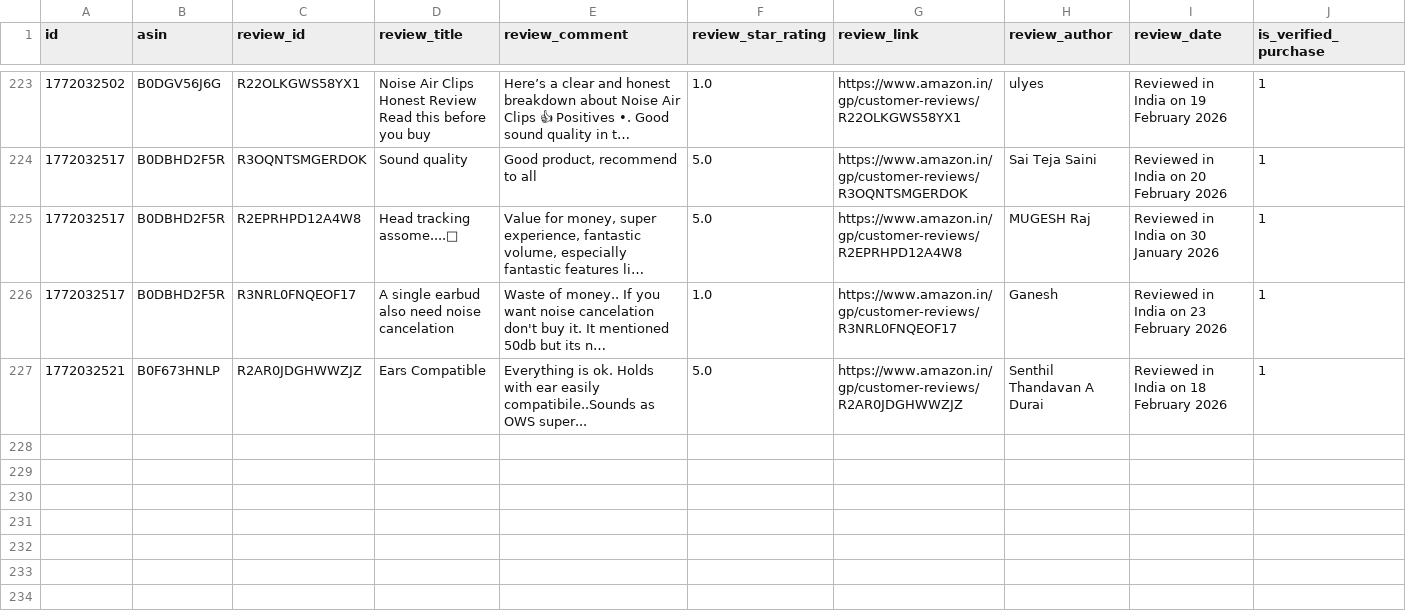
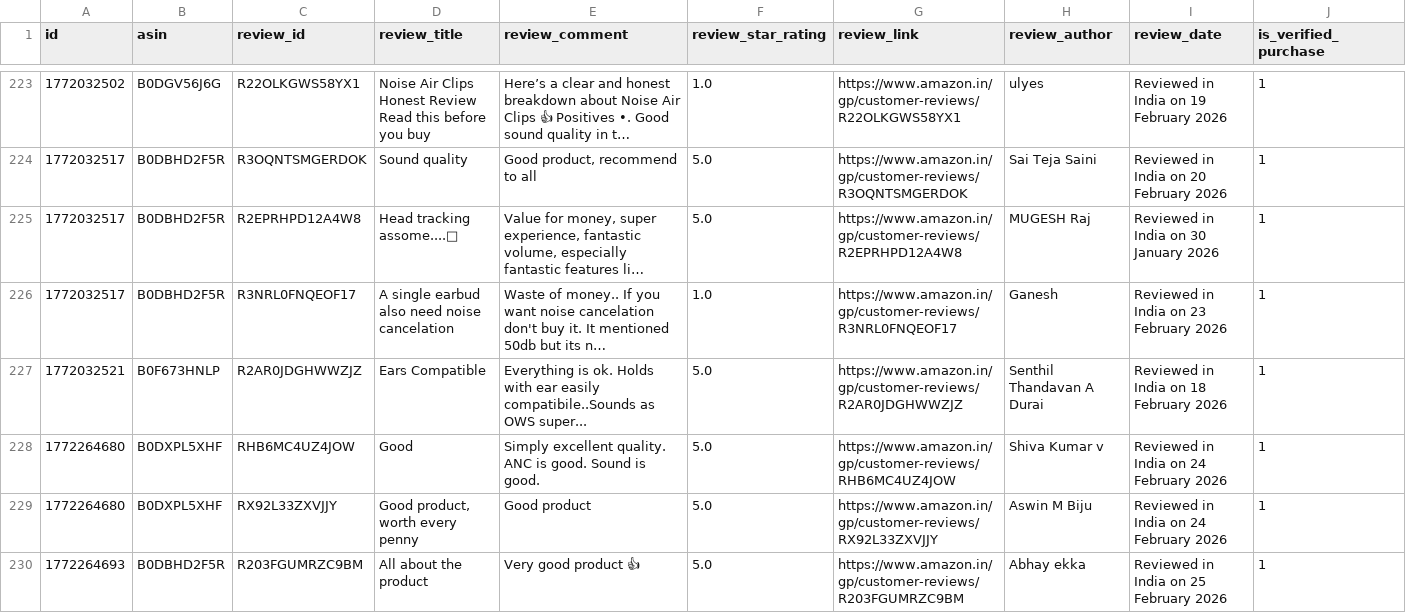
Before and after one commit to Arnav9-bit/Management-Project, a CSV file: amazon_product_reviews.csv, drawn as a sheet; only a part is shown, gaps mark what is left out; long unchanged cells end in …; rows hold the shown columns only; the diff covers the shown part only; the diff names each change by its address in the sheet, - before the commit and + after, or states it on an @@ line.

```diff
--- a/amazon_product_reviews.csv
+++ b/amazon_product_reviews.csv
+row 228: 1772264680 | B0DXPL5XHF | RHB6MC4UZ4JOW | Good | Simply excellent quality. ANC is good. Sound is good. | 5.0 | https://www.amazon.in/gp/customer-reviews/RHB6MC4UZ4JOW | Shiva Kumar v | Reviewed in India on 24 February 2026 | 1
+row 229: 1772264680 | B0DXPL5XHF | RX92L33ZXVJJY | Good product, worth every penny | Good product | 5.0 | https://www.amazon.in/gp/customer-reviews/RX92L33ZXVJJY | Aswin M Biju | Reviewed in India on 24 February 2026 | 1
+row 230: 1772264693 | B0DBHD2F5R | R203FGUMRZC9BM | All about the product | Very good product 👍 | 5.0 | https://www.amazon.in/gp/customer-reviews/R203FGUMRZC9BM | Abhay ekka | Reviewed in India on 25 February 2026 | 1
```
Also changed, not shown: 3 added rows elsewhere in this file, 3 other files.
